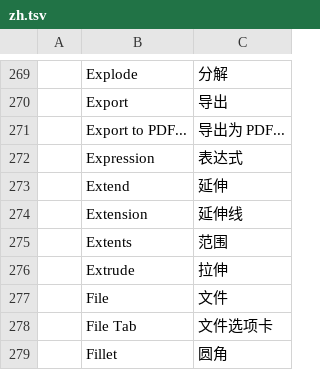
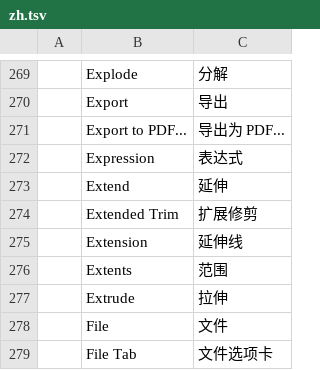
Before and after one commit to storytold/cadcraft, a TSV file: crates/ui-egui/src/i18n/zh.tsv, drawn as a sheet; only a part is shown, gaps mark what is left out; the shorter side is filled out with more unchanged rows; the diff names each change by its address in the sheet, - before the commit and + after, or states it on an @@ line.

Commit message:
EXTRIM: keep the Chinese menu row, which chinese_menus_and_commands_are_fully_translated requires

```diff
--- a/crates/ui-egui/src/i18n/zh.tsv
+++ b/crates/ui-egui/src/i18n/zh.tsv
+row 274:  | Extended Trim | 扩展修剪
```
